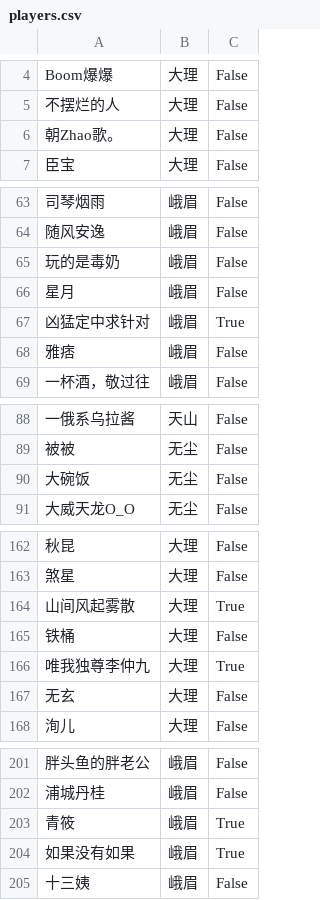
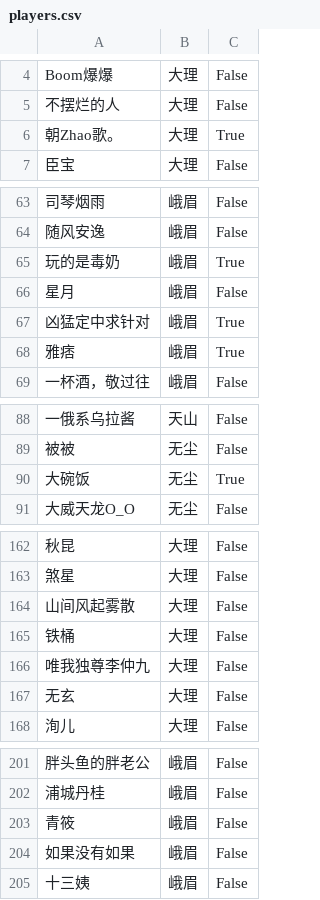
Before and after one commit to elliottfeng/game-team-system, a CSV file: data/players.csv, drawn as a sheet; only a part is shown, gaps mark what is left out; the diff covers the shown part only; the diff names each change by its address in the sheet, - before the commit and + after, or states it on an @@ line.

Commit message:
Update players data

```diff
--- a/data/players.csv
+++ b/data/players.csv
-C6: False
+C6: True
-C65: False
+C65: True
-C68: False
+C68: True
-C90: False
+C90: True
-C164: True
+C164: False
-C166: True
+C166: False
-C203:C204: True
+C203:C204: False
```
Also changed, not shown: 4 edited cells elsewhere in this file.
